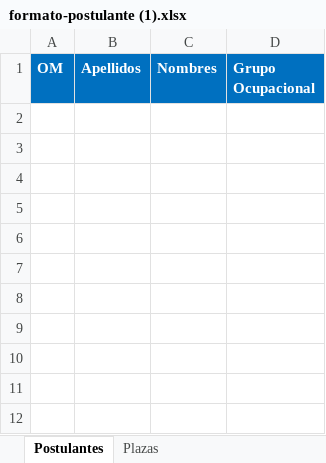
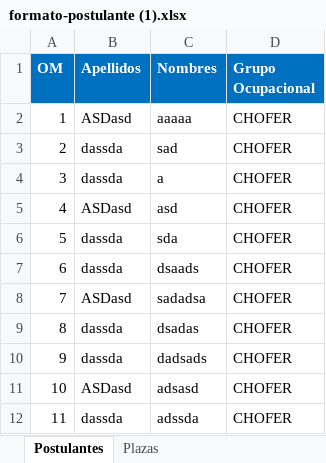
Before and after one commit to David528785502/Adjudicados, an Excel workbook: formato-postulante (1).xlsx, sheet Postulantes, drawn as a sheet; values as stored, in another font and other column widths than the file's, no borders; the diff names each change by its address in the sheet, - before the commit and + after, or states it on an @@ line.

Commit message:
boton subir excel listo

```diff
--- a/formato-postulante (1).xlsx (sheet Postulantes)
+++ b/formato-postulante (1).xlsx (sheet Postulantes)
+row 2: 1 | ASDasd | aaaaa | CHOFER
+row 3: 2 | dassda | sad | CHOFER
+row 4: 3 | dassda | a | CHOFER
+row 5: 4 | ASDasd | asd | CHOFER
+row 6: 5 | dassda | sda | CHOFER
+row 7: 6 | dassda | dsaads | CHOFER
+row 8: 7 | ASDasd | sadadsa | CHOFER
+row 9: 8 | dassda | dsadas | CHOFER
+row 10: 9 | dassda | dadsads | CHOFER
+row 11: 10 | ASDasd | adsasd | CHOFER
+row 12: 11 | dassda | adssda | CHOFER
```
Also changed, not shown: sheet Plazas, 6 other files.
